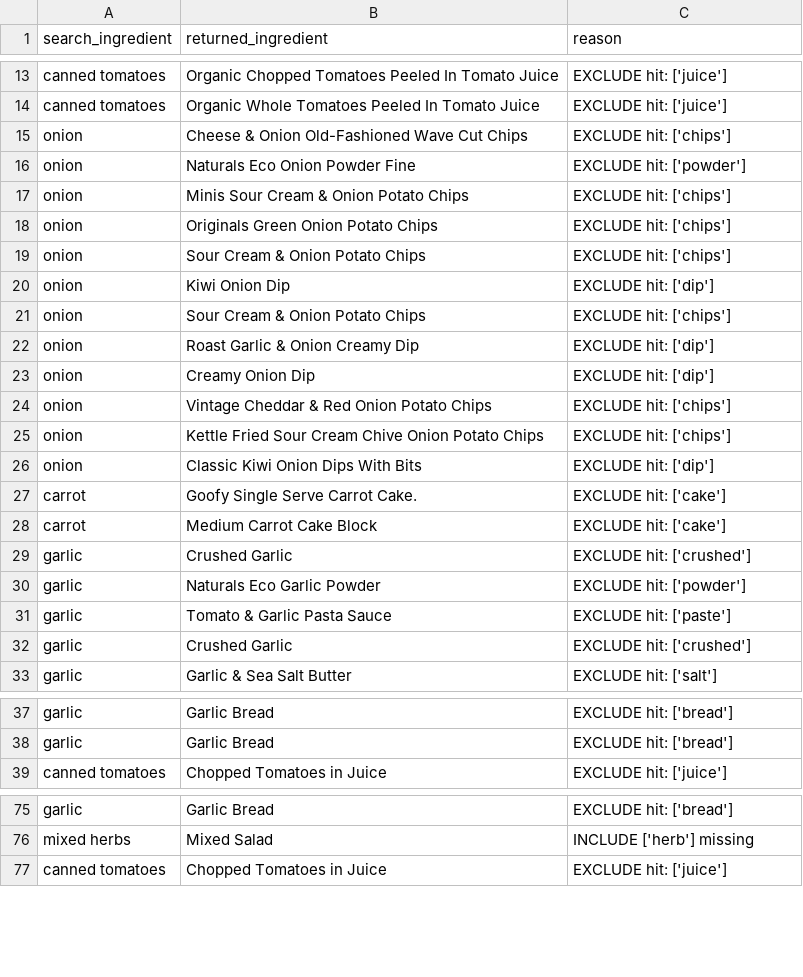
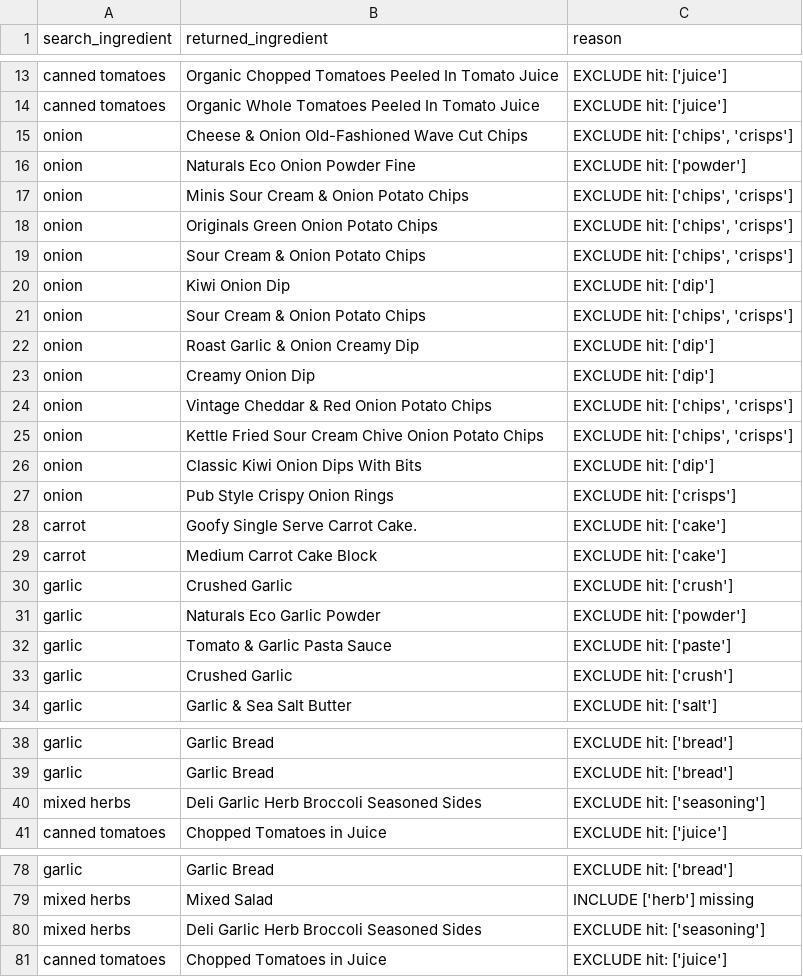
Before and after one commit to Blim3202/NZ-Meal-Cost-Optimiser, a CSV file: exploration/llm/output/google_spaghetti_bolognese_rejects.csv, drawn as a sheet; only a part is shown, gaps mark what is left out; the diff covers the shown part only.

```diff
--- a/exploration/llm/output/google_spaghetti_bolognese_rejects.csv
+++ b/exploration/llm/output/google_spaghetti_bolognese_rejects.csv
@@ -14,20 +14,21 @@ canned tomatoes,Organic Chopped Tomatoes Peeled In Tomato Juice,EXCLUDE hit: ['j
 canned tomatoes,Organic Whole Tomatoes Peeled In Tomato Juice,EXCLUDE hit: ['juice']
-onion,Cheese & Onion Old-Fashioned Wave Cut Chips,EXCLUDE hit: ['chips']
+onion,Cheese & Onion Old-Fashioned Wave Cut Chips,"EXCLUDE hit: ['chips', 'crisps']"
 onion,Naturals Eco Onion Powder Fine,EXCLUDE hit: ['powder']
-onion,Minis Sour Cream & Onion Potato Chips,EXCLUDE hit: ['chips']
-onion,Originals Green Onion Potato Chips,EXCLUDE hit: ['chips']
-onion,Sour Cream & Onion Potato Chips,EXCLUDE hit: ['chips']
+onion,Minis Sour Cream & Onion Potato Chips,"EXCLUDE hit: ['chips', 'crisps']"
+onion,Originals Green Onion Potato Chips,"EXCLUDE hit: ['chips', 'crisps']"
+onion,Sour Cream & Onion Potato Chips,"EXCLUDE hit: ['chips', 'crisps']"
 onion,Kiwi Onion Dip,EXCLUDE hit: ['dip']
-onion,Sour Cream & Onion Potato Chips,EXCLUDE hit: ['chips']
+onion,Sour Cream & Onion Potato Chips,"EXCLUDE hit: ['chips', 'crisps']"
 onion,Roast Garlic & Onion Creamy Dip,EXCLUDE hit: ['dip']
 onion,Creamy Onion Dip,EXCLUDE hit: ['dip']
-onion,Vintage Cheddar & Red Onion Potato Chips,EXCLUDE hit: ['chips']
-onion,Kettle Fried Sour Cream Chive Onion Potato Chips,EXCLUDE hit: ['chips']
+onion,Vintage Cheddar & Red Onion Potato Chips,"EXCLUDE hit: ['chips', 'crisps']"
+onion,Kettle Fried Sour Cream Chive Onion Potato Chips,"EXCLUDE hit: ['chips', 'crisps']"
 onion,Classic Kiwi Onion Dips With Bits,EXCLUDE hit: ['dip']
+onion,Pub Style Crispy Onion Rings,EXCLUDE hit: ['crisps']
 carrot,Goofy Single Serve Carrot Cake.,EXCLUDE hit: ['cake']
 carrot,Medium Carrot Cake Block,EXCLUDE hit: ['cake']
-garlic,Crushed Garlic,EXCLUDE hit: ['crushed']
+garlic,Crushed Garlic,EXCLUDE hit: ['crush']
 garlic,Naturals Eco Garlic Powder,EXCLUDE hit: ['powder']
 garlic,Tomato & Garlic Pasta Sauce,EXCLUDE hit: ['paste']
-garlic,Crushed Garlic,EXCLUDE hit: ['crushed']
+garlic,Crushed Garlic,EXCLUDE hit: ['crush']
 garlic,Garlic & Sea Salt Butter,EXCLUDE hit: ['salt']
@@ -38,2 +39,3 @@ garlic,Garlic Bread,EXCLUDE hit: ['bread']
 garlic,Garlic Bread,EXCLUDE hit: ['bread']
+mixed herbs,Deli Garlic Herb Broccoli Seasoned Sides,EXCLUDE hit: ['seasoning']
 canned tomatoes,Chopped Tomatoes in Juice,EXCLUDE hit: ['juice']
@@ -76,2 +79,3 @@ garlic,Garlic Bread,EXCLUDE hit: ['bread']
 mixed herbs,Mixed Salad,INCLUDE ['herb'] missing
+mixed herbs,Deli Garlic Herb Broccoli Seasoned Sides,EXCLUDE hit: ['seasoning']
 canned tomatoes,Chopped Tomatoes in Juice,EXCLUDE hit: ['juice']
```
Also changed, not shown: 2 added rows and 59 edited cells elsewhere in this file, exploration/llm/output/mistral_spaghetti_bolognese_rejects.csv, 53 other files.
